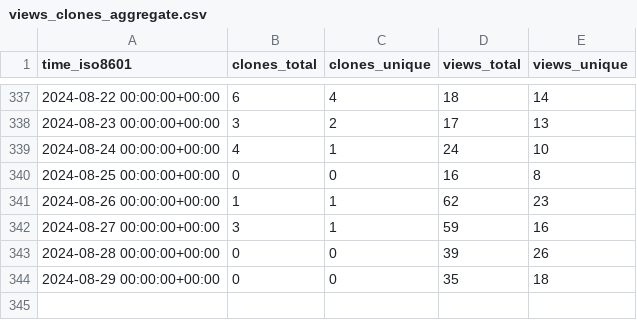
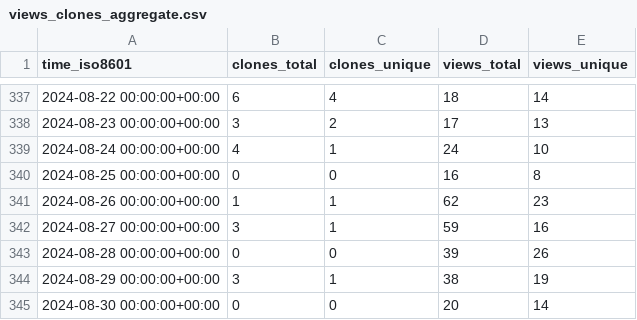
Before and after one commit to DynamicsAndNeuralSystems/catch22, a CSV file: DynamicsAndNeuralSystems/catch22/ghrs-data/views_clones_aggregate.csv, drawn as a sheet; only a part is shown, gaps mark what is left out.

```diff
--- a/DynamicsAndNeuralSystems/catch22/ghrs-data/views_clones_aggregate.csv
+++ b/DynamicsAndNeuralSystems/catch22/ghrs-data/views_clones_aggregate.csv
@@ -343,2 +343,3 @@ time_iso8601,clones_total,clones_unique,views_total,views_unique
 2024-08-28 00:00:00+00:00,0,0,39,26
-2024-08-29 00:00:00+00:00,0,0,35,18
+2024-08-29 00:00:00+00:00,3,1,38,19
+2024-08-30 00:00:00+00:00,0,0,20,14
```
Also changed, not shown: 1 other file.
